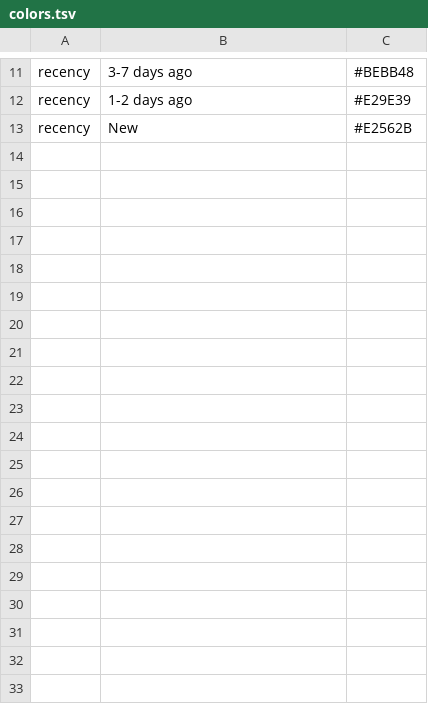
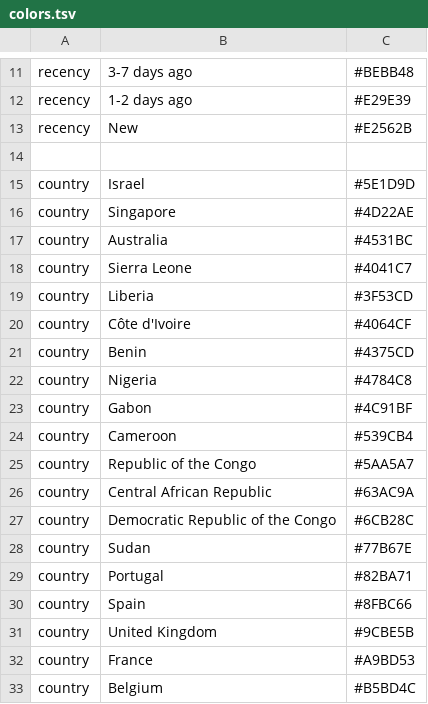
Before and after one commit to nextstrain/mpox, a TSV file: config/colors.tsv, drawn as a sheet; only a part is shown, gaps mark what is left out; the diff covers the shown part only; the diff names each change by its address in the sheet, - before the commit and + after, or states it on an @@ line.

Commit message:
Update country colors via script
Leverages the country-ordering we have hand-curated in nextstrain/ncov
as well as the canonical nextstrain color scales. Eventually this
knowledge / functionality should be part of augur, however I am not
100% sure yet of the best interface for this.

README includes how to run the command

```diff
--- a/config/colors.tsv
+++ b/config/colors.tsv
+row 14: (empty)
+row 15: country | Israel | #5E1D9D
+row 16: country | Singapore | #4D22AE
+row 17: country | Australia | #4531BC
+row 18: country | Sierra Leone | #4041C7
+row 19: country | Liberia | #3F53CD
+row 20: country | Côte d'Ivoire | #4064CF
+row 21: country | Benin | #4375CD
+row 22: country | Nigeria | #4784C8
+row 23: country | Gabon | #4C91BF
+row 24: country | Cameroon | #539CB4
+row 25: country | Republic of the Congo | #5AA5A7
+row 26: country | Central African Republic | #63AC9A
+row 27: country | Democratic Republic of the Congo | #6CB28C
+row 28: country | Sudan | #77B67E
+row 29: country | Portugal | #82BA71
+row 30: country | Spain | #8FBC66
+row 31: country | United Kingdom | #9CBE5B
+row 32: country | France | #A9BD53
+row 33: country | Belgium | #B5BD4C
```
Also changed, not shown: 11 added rows elsewhere in this file, 2 other files.
